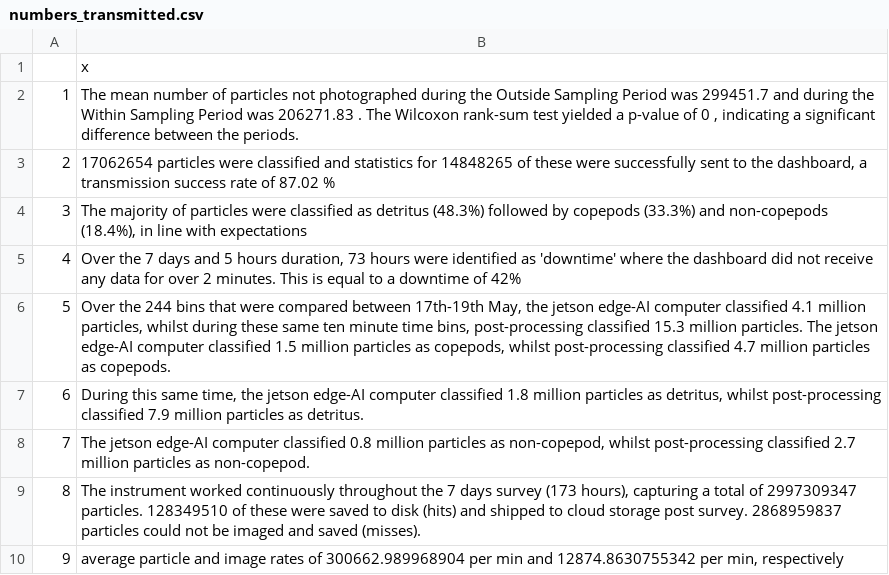
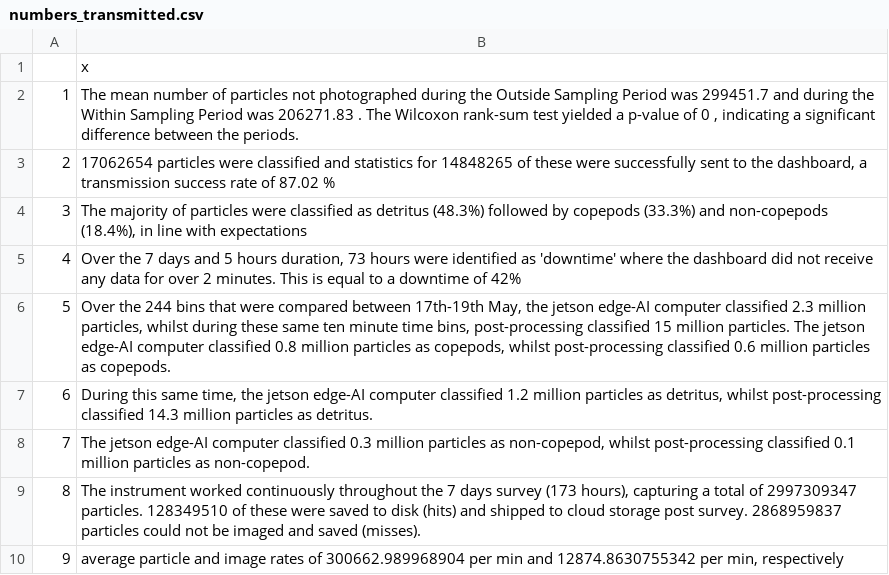
Before and after one commit to JoeRibeiro/rapid_paper, a CSV file: statements/numbers_transmitted.csv, drawn as a sheet.

Commit message:
I am struggling to explain the reason for the differences between the edgeAI and azure classification here. According to the model being run on azure, far more of the data are coming out as detritus. I know from a few commits ago that this was not the case when Noushin post-processed the data, so are we running a different model on azure to the one used on edge-AI?

```diff
--- a/statements/numbers_transmitted.csv
+++ b/statements/numbers_transmitted.csv
@@ -5,5 +5,5 @@
 "4","Over the 7 days and 5 hours duration, 73 hours were identified as 'downtime' where the dashboard did not receive any data for over 2 minutes. This is equal to a downtime of 42%"
-"5","Over the 244 bins that were compared between 17th-19th May, the jetson edge-AI computer classified 4.1 million particles, whilst during these same ten minute time bins, post-processing classified 15.3 million particles. The jetson edge-AI computer classified 1.5 million particles as copepods, whilst post-processing classified 4.7 million particles as copepods."
-"6","During this same time, the jetson edge-AI computer classified 1.8 million particles as detritus, whilst post-processing classified 7.9 million particles as detritus."
-"7","The jetson edge-AI computer classified 0.8 million particles as non-copepod, whilst post-processing classified 2.7 million particles as non-copepod."
+"5","Over the 244 bins that were compared between 17th-19th May, the jetson edge-AI computer classified 2.3 million particles, whilst during these same ten minute time bins, post-processing classified 15 million particles. The jetson edge-AI computer classified 0.8 million particles as copepods, whilst post-processing classified 0.6 million particles as copepods."
+"6","During this same time, the jetson edge-AI computer classified 1.2 million particles as detritus, whilst post-processing classified 14.3 million particles as detritus."
+"7","The jetson edge-AI computer classified 0.3 million particles as non-copepod, whilst post-processing classified 0.1 million particles as non-copepod."
 "8","The instrument worked continuously throughout the 7 days survey (173 hours), capturing a total of 2997309347 particles. 128349510 of these were saved to disk (hits) and shipped to cloud storage post survey. 2868959837 particles could not be imaged and saved (misses)."
```
Also changed, not shown: 13 other files.
